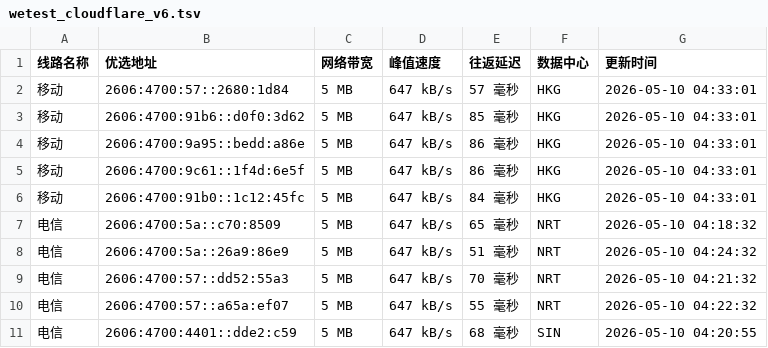
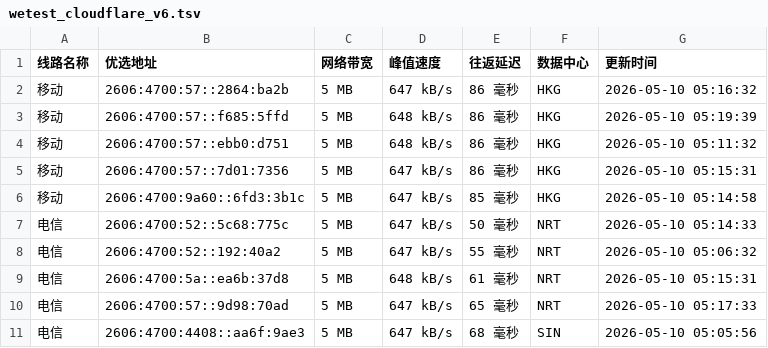
Before and after one commit to CF-IP/cf-ip.github.io, a TSV file: data/wetest_cloudflare_v6.tsv, drawn as a sheet.

```diff
--- a/data/wetest_cloudflare_v6.tsv
+++ b/data/wetest_cloudflare_v6.tsv
@@ -1,11 +1,11 @@
 线路名称	优选地址	网络带宽	峰值速度	往返延迟	数据中心	更新时间
-移动	2606:4700:57::2680:1d84	5 MB	647 kB/s	57 毫秒	HKG	2026-05-10 04:33:01
-移动	2606:4700:91b6::d0f0:3d62	5 MB	647 kB/s	85 毫秒	HKG	2026-05-10 04:33:01
-移动	2606:4700:9a95::bedd:a86e	5 MB	647 kB/s	86 毫秒	HKG	2026-05-10 04:33:01
-移动	2606:4700:9c61::1f4d:6e5f	5 MB	647 kB/s	86 毫秒	HKG	2026-05-10 04:33:01
-移动	2606:4700:91b0::1c12:45fc	5 MB	647 kB/s	84 毫秒	HKG	2026-05-10 04:33:01
-电信	2606:4700:5a::c70:8509	5 MB	647 kB/s	65 毫秒	NRT	2026-05-10 04:18:32
-电信	2606:4700:5a::26a9:86e9	5 MB	647 kB/s	51 毫秒	NRT	2026-05-10 04:24:32
-电信	2606:4700:57::dd52:55a3	5 MB	647 kB/s	70 毫秒	NRT	2026-05-10 04:21:32
-电信	2606:4700:57::a65a:ef07	5 MB	647 kB/s	55 毫秒	NRT	2026-05-10 04:22:32
-电信	2606:4700:4401::dde2:c59	5 MB	647 kB/s	68 毫秒	SIN	2026-05-10 04:20:55
+移动	2606:4700:57::2864:ba2b	5 MB	647 kB/s	86 毫秒	HKG	2026-05-10 05:16:32
+移动	2606:4700:57::f685:5ffd	5 MB	648 kB/s	86 毫秒	HKG	2026-05-10 05:19:39
+移动	2606:4700:57::ebb0:d751	5 MB	648 kB/s	86 毫秒	HKG	2026-05-10 05:11:32
+移动	2606:4700:57::7d01:7356	5 MB	647 kB/s	86 毫秒	HKG	2026-05-10 05:15:31
+移动	2606:4700:9a60::6fd3:3b1c	5 MB	647 kB/s	85 毫秒	HKG	2026-05-10 05:14:58
+电信	2606:4700:52::5c68:775c	5 MB	647 kB/s	50 毫秒	NRT	2026-05-10 05:14:33
+电信	2606:4700:52::192:40a2	5 MB	647 kB/s	55 毫秒	NRT	2026-05-10 05:06:32
+电信	2606:4700:5a::ea6b:37d8	5 MB	648 kB/s	61 毫秒	NRT	2026-05-10 05:15:31
+电信	2606:4700:57::9d98:70ad	5 MB	647 kB/s	65 毫秒	NRT	2026-05-10 05:17:33
+电信	2606:4700:4408::aa6f:9ae3	5 MB	647 kB/s	68 毫秒	SIN	2026-05-10 05:05:56
```
Also changed, not shown: data/api_uouin_com.tsv, data/wetest_cloudflare_v4.tsv, 4 other files.
